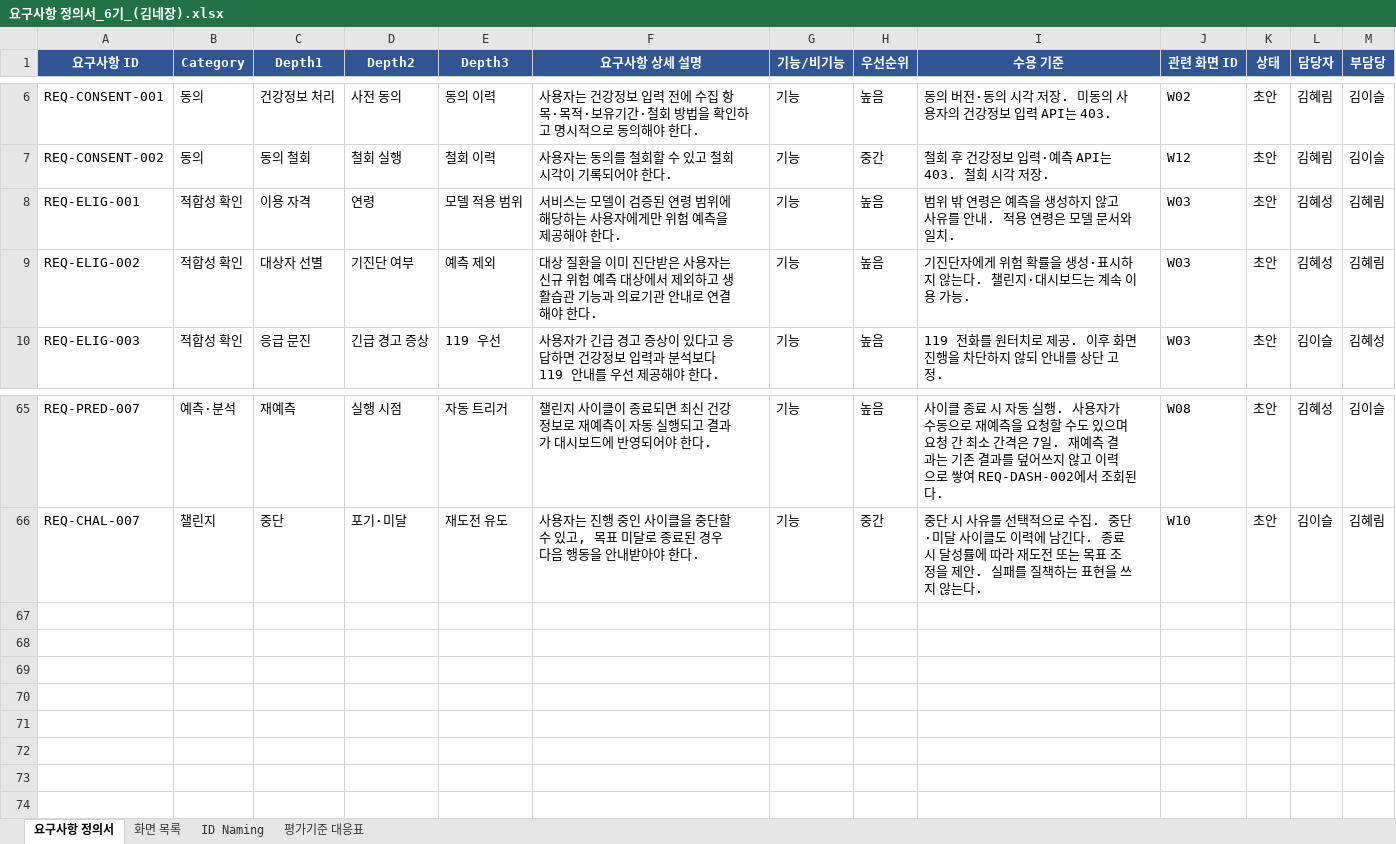
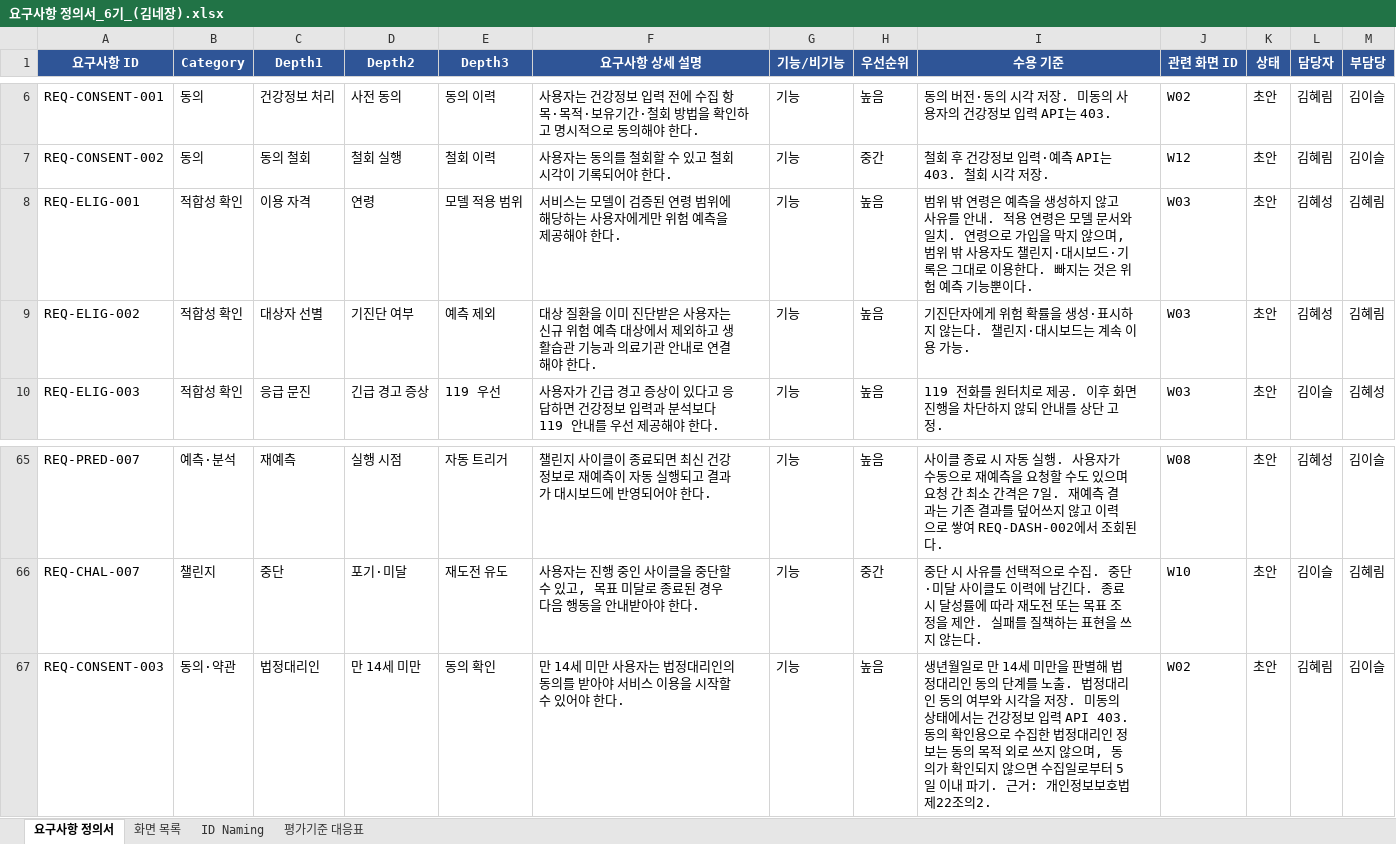
Before and after one commit to AI-HealthCare-06/AH_06_03, an Excel workbook: docs/요구사항 정의서_6기_(김네장).xlsx, sheet 요구사항 정의서, drawn as a sheet; only a part is shown, gaps mark what is left out; values as stored, in another font and other column widths than the file's, no borders; the diff names each change by its address in the sheet, - before the commit and + after, or states it on an @@ line.

```diff
--- a/docs/요구사항 정의서_6기_(김네장).xlsx (sheet 요구사항 정의서)
+++ b/docs/요구사항 정의서_6기_(김네장).xlsx (sheet 요구사항 정의서)
-I8 (수용 기준): …일치.
+I8 (수용 기준): …일치. 연령으로 가입을 막지 않으며, 범위 밖 사용자도 챌린지·대시보드·기록은 그대로 이용한다. 빠지는 것은 위험 예측 기능뿐이다.
+row 67: REQ-CONSENT-003 | 동의·약관 | 법정대리인 | 만 14세 미만 | 동의 확인 | 만 14세 미만 사용자는 법정대리인의 동의를 받아야 서비스 이용을 시작할 수 있어야 한다. | 기능 | 높음 | 생년월일로 만 14세 미만을 판별해 법정대리인 동의 단계를 노출. 법정대리인 동의 여부와 시각을 저장. 미동의 상태에서는 건강정보 입력 API 403. 동의 확인용으로 수집한 법정대리인 정보는 동의 목적 외로 쓰지 않으며, 동의가 확인되지 않으면 수집일로부터 5일 이내 파기. 근거: 개인정보보호법 제22조의2. | W02 | 초안 | 김혜림 | 김이슬
```
Also changed, not shown: sheet 화면 목록.
